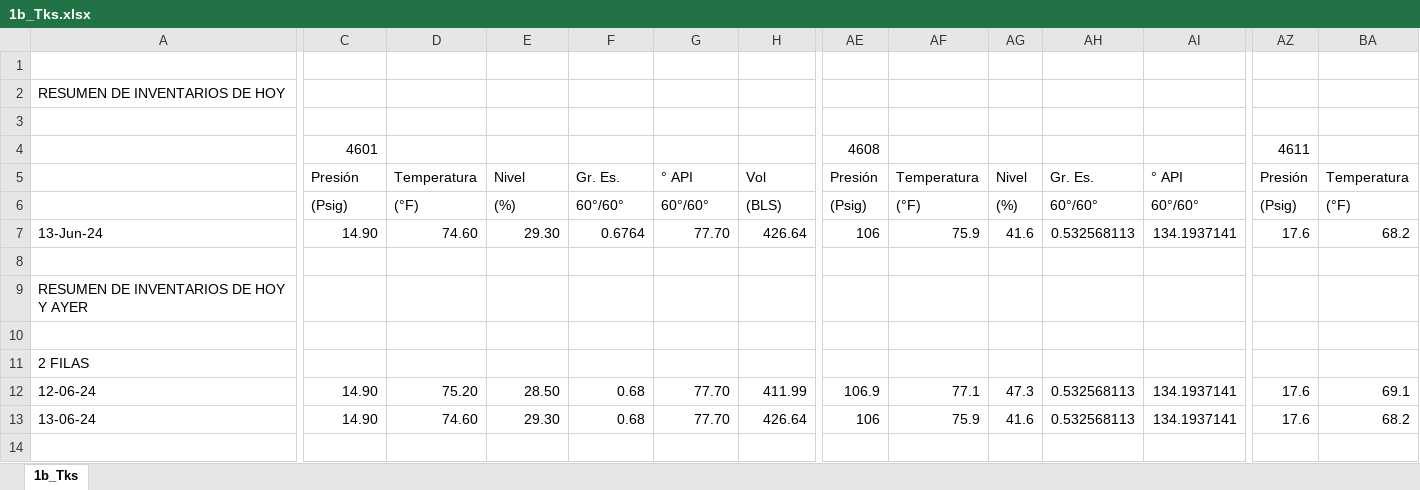
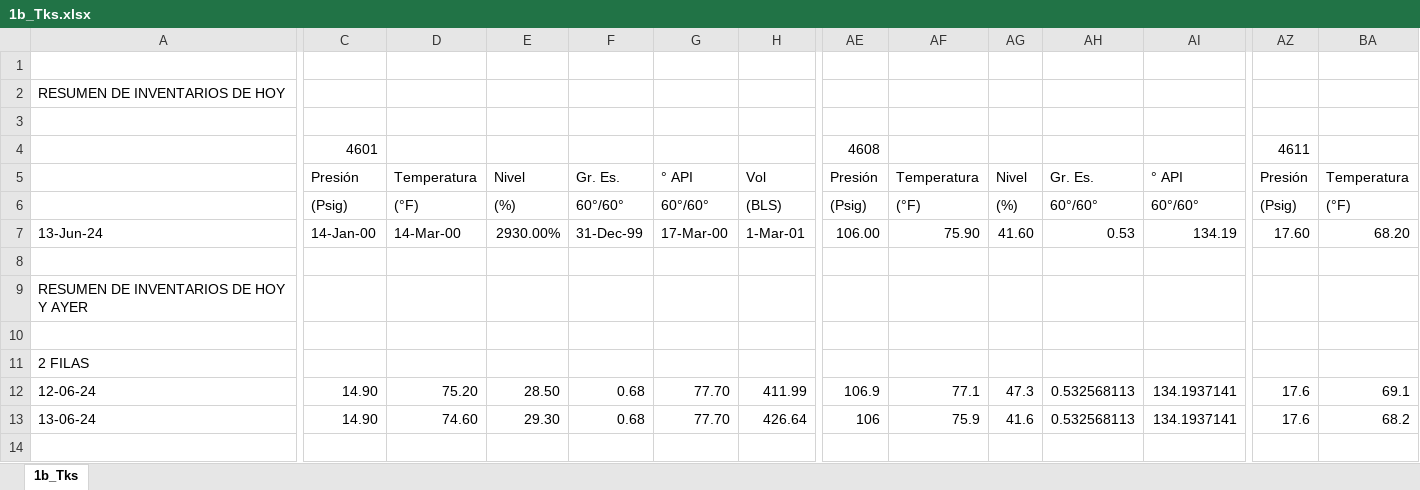
Before and after one commit to extspperu/UnnaReportesOperativos, an Excel workbook: Unna.OperationalReport.WebSite/wwwroot/plantillas/reporte/Consultas/1b_Tks.xlsx, sheet 1b_Tks, drawn as a sheet; only a part is shown, gaps mark what is left out; values as stored, in another font and other column widths than the file's, no cell formats; the diff covers the shown part only; the diff names each change by its address in the sheet, - before the commit and + after, or states it on an @@ line.

```diff
--- a/Unna.OperationalReport.WebSite/wwwroot/plantillas/reporte/Consultas/1b_Tks.xlsx (sheet 1b_Tks)
+++ b/Unna.OperationalReport.WebSite/wwwroot/plantillas/reporte/Consultas/1b_Tks.xlsx (sheet 1b_Tks)
-C7: 14.90
+C7: 14-Jan-00
-D7: 74.60
+D7: 14-Mar-00
-E7: 29.30
+E7: 2930.00%
-F7: 0.6764
+F7: 31-Dec-99
-G7: 77.70
+G7: 17-Mar-00
-H7: 426.64
+H7: 1-Mar-01
-AE7: 106
+AE7: 106.00
-AF7: 75.9
+AF7: 75.90
-AG7: 41.6
+AG7: 41.60
-AH7: 0.532568113
+AH7: 0.53
-AI7: 134.1937141
+AI7: 134.19
-AZ7: 17.6
+AZ7: 17.60
-BA7: 68.2
+BA7: 68.20
```
Also changed, not shown: 3 edited cells elsewhere in this sheet, cell formats, formulas that keep their value, Unna.OperationalReport.WebSite/wwwroot/plantillas/reporte/Consultas/2_Líquidos.xlsx, Unna.OperationalReport.WebSite/wwwroot/plantillas/reporte/Consultas/3_GNA.xlsx, 17 other files.
